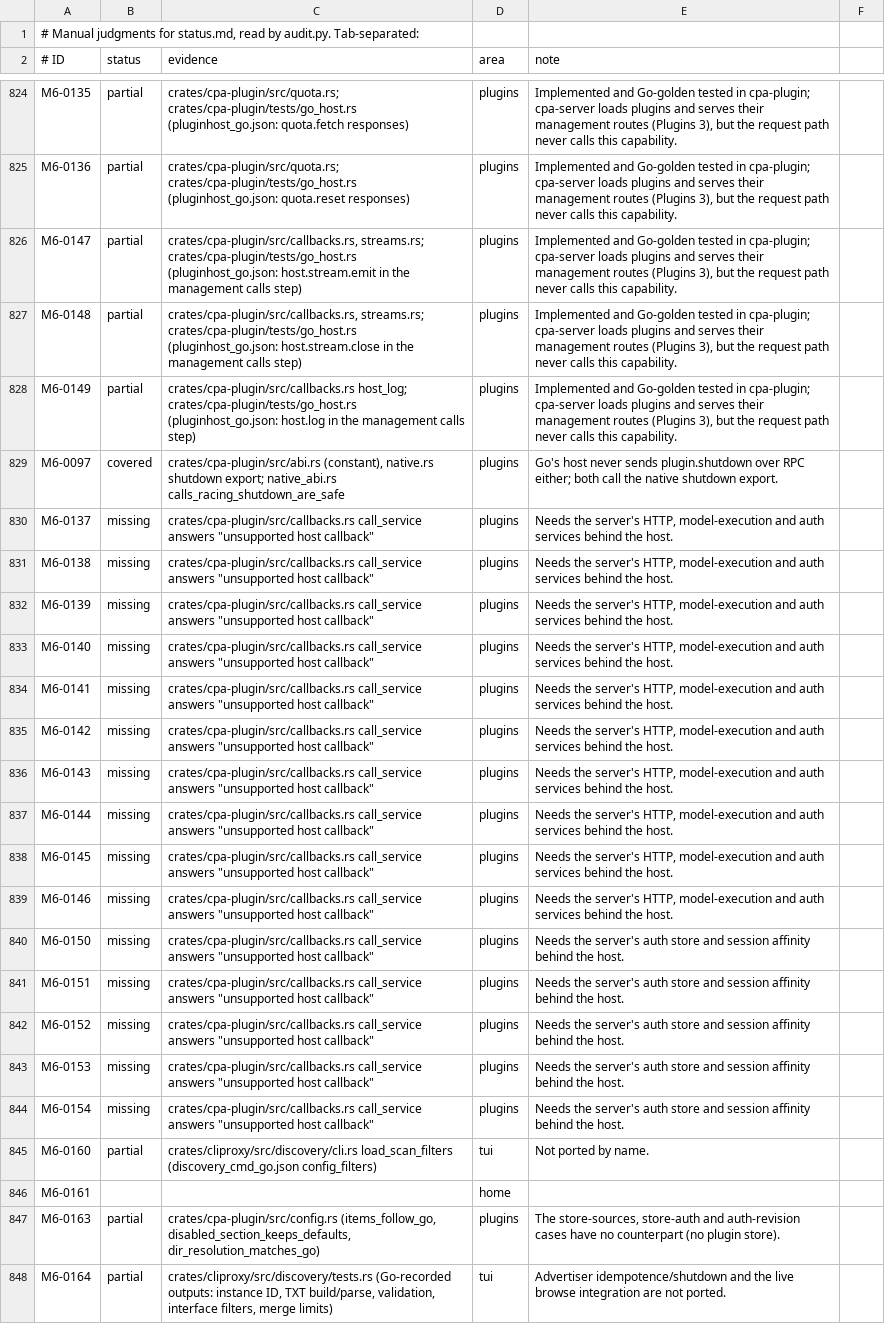
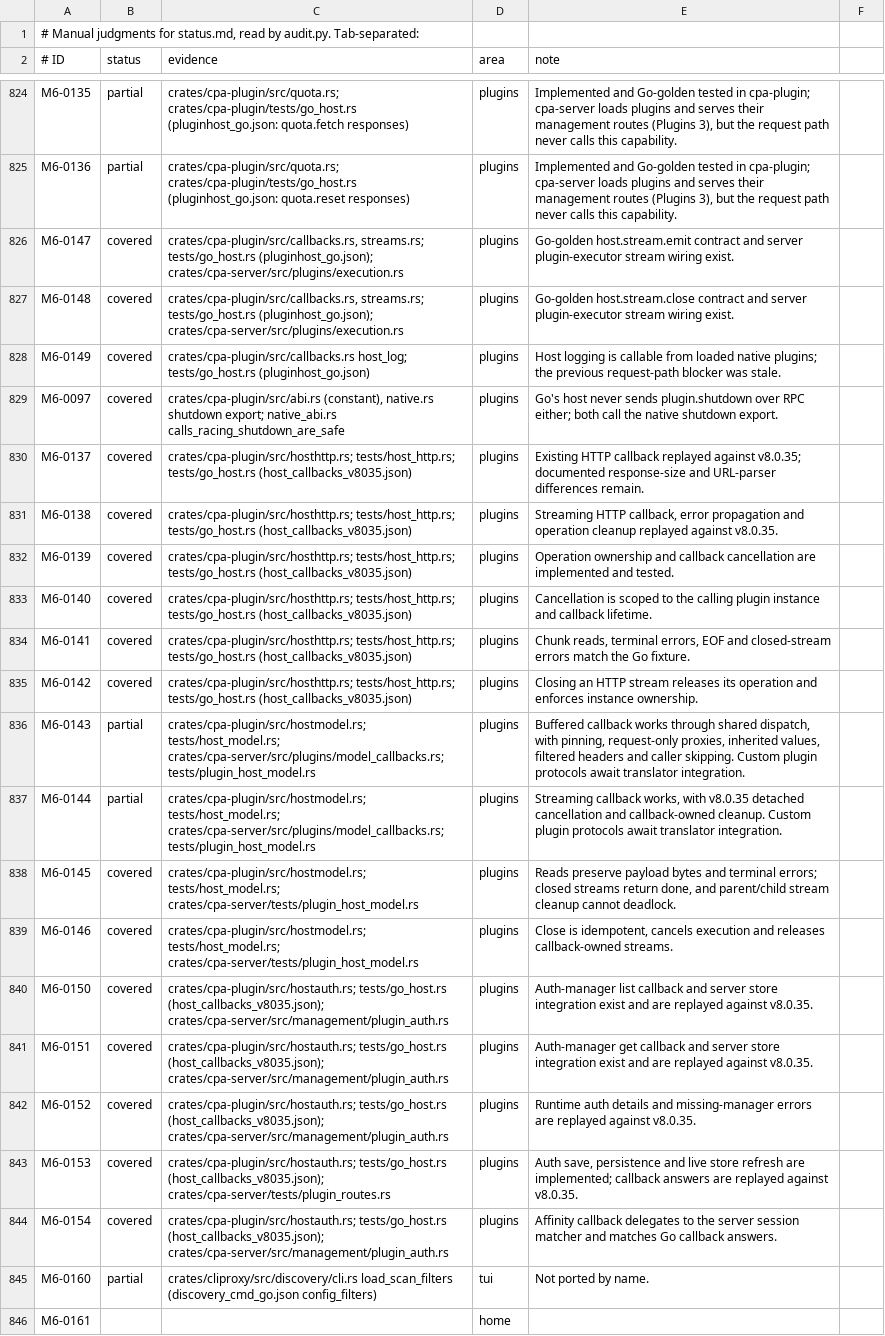
Before and after one commit to DarkEden-coding/sub-api-proxy, a TSV file: docs/parity-audit/manual.tsv, drawn as a sheet; only a part is shown, gaps mark what is left out; the shorter side is filled out with more unchanged rows; the diff names each change by its address in the sheet, - before the commit and + after, or states it on an @@ line.

Commit message:
Update host callback parity judgments

```diff
--- a/docs/parity-audit/manual.tsv
+++ b/docs/parity-audit/manual.tsv
-B826:B828 (status): partial
+B826:B828 (status): covered
-C826 (evidence): crates/cpa-plugin/src/callbacks.rs, streams.rs; crates/cpa-plugin/tests/go_host.rs (pluginhost_go.json: host.stream.emit in the management calls step)
+C826 (evidence): crates/cpa-plugin/src/callbacks.rs, streams.rs; tests/go_host.rs (pluginhost_go.json); crates/cpa-server/src/plugins/execution.rs
-E826 (note): Implemented and Go-golden tested in cpa-plugin; cpa-server loads plugins and serves their management routes (Plugins 3), but the request path never calls this capability.
+E826 (note): Go-golden host.stream.emit contract and server plugin-executor stream wiring exist.
-C827 (evidence): crates/cpa-plugin/src/callbacks.rs, streams.rs; crates/cpa-plugin/tests/go_host.rs (pluginhost_go.json: host.stream.close in the management calls step)
+C827 (evidence): crates/cpa-plugin/src/callbacks.rs, streams.rs; tests/go_host.rs (pluginhost_go.json); crates/cpa-server/src/plugins/execution.rs
-E827 (note): Implemented and Go-golden tested in cpa-plugin; cpa-server loads plugins and serves their management routes (Plugins 3), but the request path never calls this capability.
+E827 (note): Go-golden host.stream.close contract and server plugin-executor stream wiring exist.
-C828 (evidence): crates/cpa-plugin/src/callbacks.rs host_log; crates/cpa-plugin/tests/go_host.rs (pluginhost_go.json: host.log in the management calls step)
+C828 (evidence): crates/cpa-plugin/src/callbacks.rs host_log; tests/go_host.rs (pluginhost_go.json)
-E828 (note): Implemented and Go-golden tested in cpa-plugin; cpa-server loads plugins and serves their management routes (Plugins 3), but the request path never calls this capability.
+E828 (note): Host logging is callable from loaded native plugins; the previous request-path blocker was stale.
-B830:B835 (status): missing
+B830:B835 (status): covered
-C830:C835 (evidence): crates/cpa-plugin/src/callbacks.rs call_service answers "unsupported host callback"
+C830:C835 (evidence): crates/cpa-plugin/src/hosthttp.rs; tests/host_http.rs; tests/go_host.rs (host_callbacks_v8035.json)
-E830 (note): Needs the server's HTTP, model-execution and auth services behind the host.
+E830 (note): Existing HTTP callback replayed against v8.0.35; documented response-size and URL-parser differences remain.
-E831 (note): Needs the server's HTTP, model-execution and auth services behind the host.
+E831 (note): Streaming HTTP callback, error propagation and operation cleanup replayed against v8.0.35.
-E832 (note): Needs the server's HTTP, model-execution and auth services behind the host.
+E832 (note): Operation ownership and callback cancellation are implemented and tested.
-E833 (note): Needs the server's HTTP, model-execution and auth services behind the host.
+E833 (note): Cancellation is scoped to the calling plugin instance and callback lifetime.
-E834 (note): Needs the server's HTTP, model-execution and auth services behind the host.
+E834 (note): Chunk reads, terminal errors, EOF and closed-stream errors match the Go fixture.
-E835 (note): Needs the server's HTTP, model-execution and auth services behind the host.
+E835 (note): Closing an HTTP stream releases its operation and enforces instance ownership.
-B836:B837 (status): missing
+B836:B837 (status): partial
-C836:C837 (evidence): crates/cpa-plugin/src/callbacks.rs call_service answers "unsupported host callback"
+C836:C837 (evidence): crates/cpa-plugin/src/hostmodel.rs; tests/host_model.rs; crates/cpa-server/src/plugins/model_callbacks.rs; tests/plugin_host_model.rs
-E836 (note): Needs the server's HTTP, model-execution and auth services behind the host.
+E836 (note): Buffered callback works through shared dispatch, with pinning, request-only proxies, inherited values, filtered headers and caller skipping. Custom plugin protocols await translator integration.
-E837 (note): Needs the server's HTTP, model-execution and auth services behind the host.
+E837 (note): Streaming callback works, with v8.0.35 detached cancellation and callback-owned cleanup. Custom plugin protocols await translator integration.
-B838:B844 (status): missing
+B838:B844 (status): covered
-C838:C839 (evidence): crates/cpa-plugin/src/callbacks.rs call_service answers "unsupported host callback"
+C838:C839 (evidence): crates/cpa-plugin/src/hostmodel.rs; tests/host_model.rs; crates/cpa-server/tests/plugin_host_model.rs
-E838 (note): Needs the server's HTTP, model-execution and auth services behind the host.
+E838 (note): Reads preserve payload bytes and terminal errors; closed streams return done, and parent/child stream cleanup cannot deadlock.
-E839 (note): Needs the server's HTTP, model-execution and auth services behind the host.
+E839 (note): Close is idempotent, cancels execution and releases callback-owned streams.
-C840:C842 (evidence): crates/cpa-plugin/src/callbacks.rs call_service answers "unsupported host callback"
+C840:C842 (evidence): crates/cpa-plugin/src/hostauth.rs; tests/go_host.rs (host_callbacks_v8035.json); crates/cpa-server/src/management/plugin_auth.rs
-E840 (note): Needs the server's auth store and session affinity behind the host.
+E840 (note): Auth-manager list callback and server store integration exist and are replayed against v8.0.35.
-E841 (note): Needs the server's auth store and session affinity behind the host.
+E841 (note): Auth-manager get callback and server store integration exist and are replayed against v8.0.35.
-E842 (note): Needs the server's auth store and session affinity behind the host.
+E842 (note): Runtime auth details and missing-manager errors are replayed against v8.0.35.
-C843 (evidence): crates/cpa-plugin/src/callbacks.rs call_service answers "unsupported host callback"
+C843 (evidence): crates/cpa-plugin/src/hostauth.rs; tests/go_host.rs (host_callbacks_v8035.json); crates/cpa-server/tests/plugin_routes.rs
-E843 (note): Needs the server's auth store and session affinity behind the host.
+E843 (note): Auth save, persistence and live store refresh are implemented; callback answers are replayed against v8.0.35.
-C844 (evidence): crates/cpa-plugin/src/callbacks.rs call_service answers "unsupported host callback"
+C844 (evidence): crates/cpa-plugin/src/hostauth.rs; tests/go_host.rs (host_callbacks_v8035.json); crates/cpa-server/src/management/plugin_auth.rs
-E844 (note): Needs the server's auth store and session affinity behind the host.
+E844 (note): Affinity callback delegates to the server session matcher and matches Go callback answers.
```
Also changed, not shown: 2 other files.
